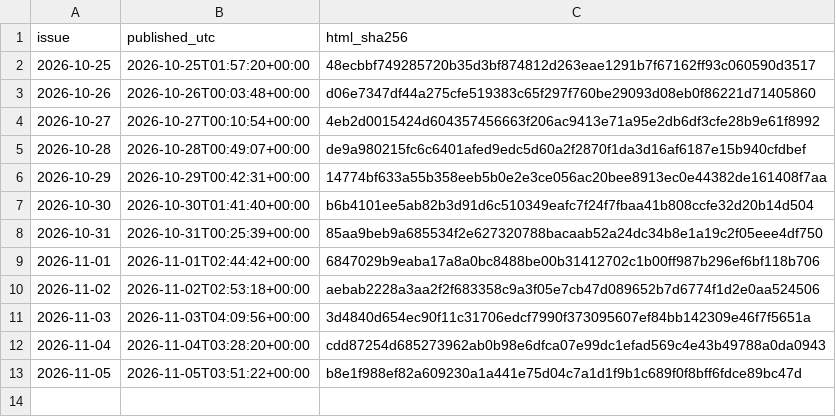
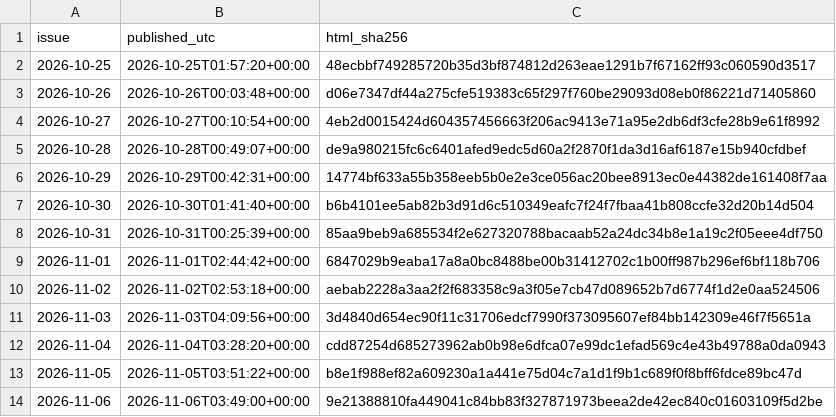
Before and after one commit to HenrikVaughn/shockradar-accuracy, a CSV file: accuracy/publication_times.csv, drawn as a sheet.

```diff
--- a/accuracy/publication_times.csv
+++ b/accuracy/publication_times.csv
@@ -13 +13,2 @@ issue,published_utc,html_sha256
 2026-11-05,2026-11-05T03:51:22+00:00,b8e1f988ef82a609230a1a441e75d04c7a1d1f9b1c689f0f8bff6fdce89bc47d
+2026-11-06,2026-11-06T03:49:00+00:00,9e21388810fa449041c84bb83f327871973beea2de42ec840c01603109f5d2be
```
Also changed, not shown: accuracy/history.csv, 3 other files.
